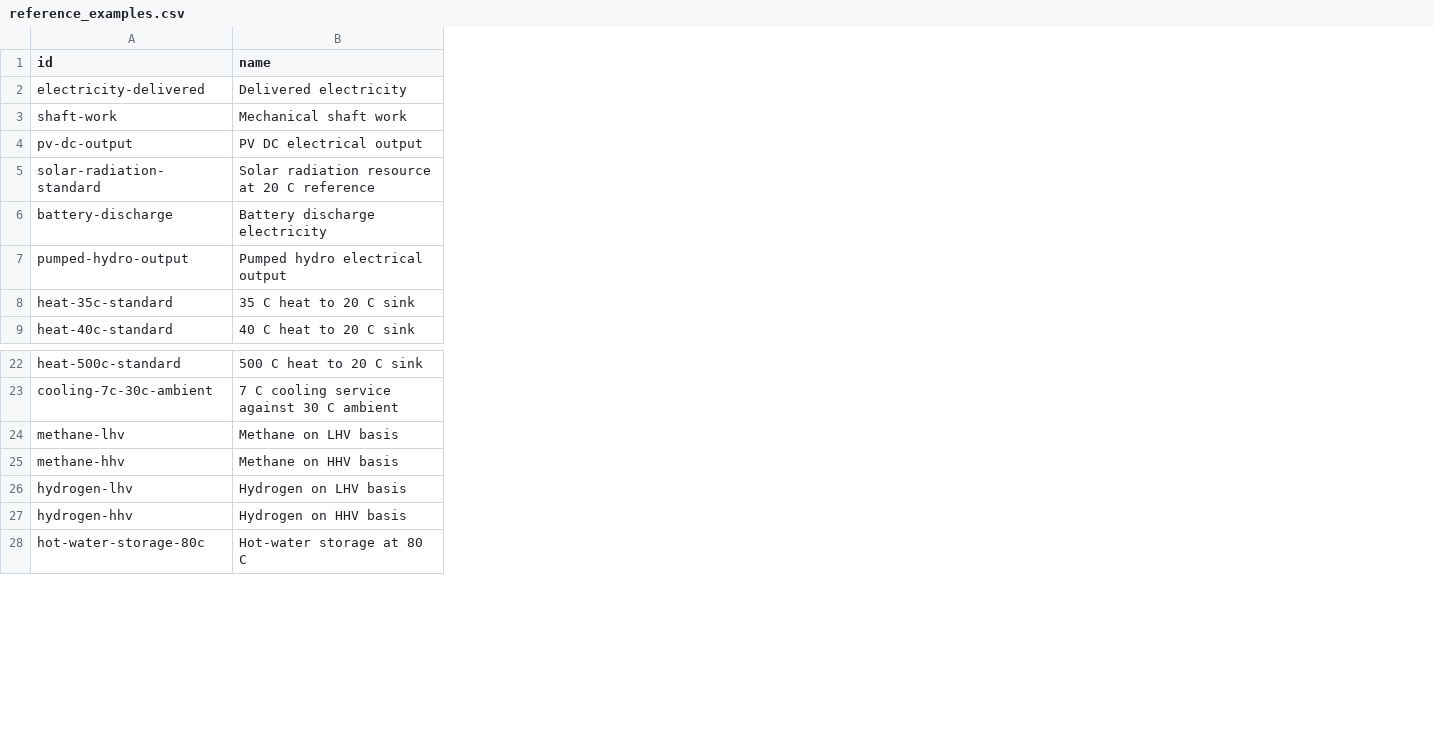
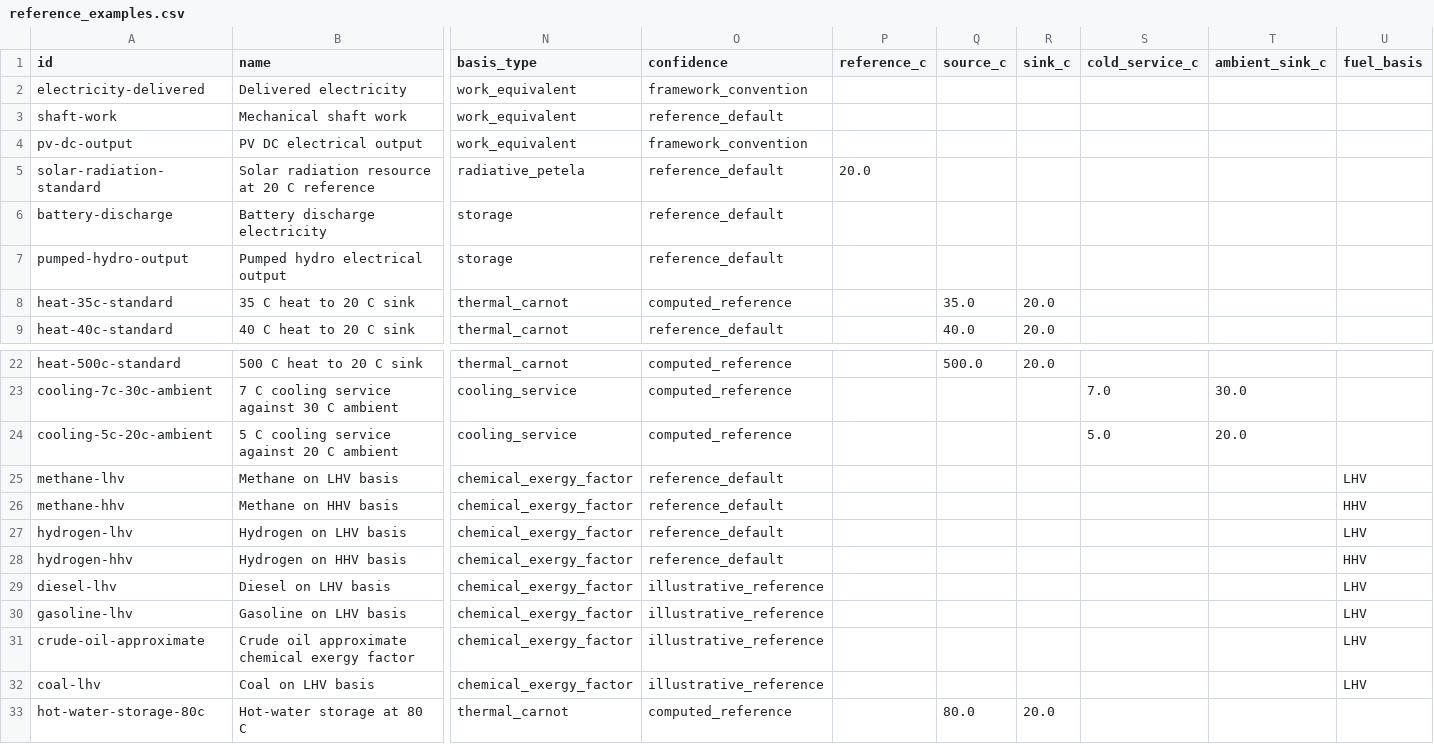
Before and after one commit to cdimurro/quantity-and-quality, a CSV file: data/reference_examples.csv, drawn as a sheet; only a part is shown, gaps mark what is left out; rows hold the shown columns only; the diff names each change by its address in the sheet, - before the commit and + after, or states it on an @@ line.

Commit message:
Prepare quantity-quality for launch

```diff
--- a/data/reference_examples.csv
+++ b/data/reference_examples.csv
+column N (basis_type), rows 2-9: work_equivalent | work_equivalent | work_equivalent | radiative_petela | storage | storage | thermal_carnot | thermal_carnot; rows 22-23: thermal_carnot | cooling_service; rows 25-28: all chemical_exergy_factor; row 33: thermal_carnot
+column O (confidence), rows 2-9: framework_convention | reference_default | framework_convention | reference_default | reference_default | reference_default | computed_reference | reference_default; rows 22-23: computed_reference | computed_reference; rows 25-28: all reference_default; row 33: computed_reference
+column P (reference_c), row 5: 20.0
+column Q (source_c), rows 8-9: 35.0 | 40.0; row 22: 500.0; row 33: 80.0
+column R (sink_c), rows 8-9: 20.0 | 20.0; row 22: 20.0; row 33: 20.0
+column S (cold_service_c), row 23: 7.0
+column T (ambient_sink_c), row 23: 30.0
+column U (fuel_basis), rows 25-28: LHV | HHV | LHV | HHV
+row 24: cooling-5c-20c-ambient | 5 C cooling service against 20 C ambient | cooling_service | computed_reference |  |  |  | 5.0 | 20.0
+row 29: diesel-lhv | Diesel on LHV basis | chemical_exergy_factor | illustrative_reference |  |  |  |  |  | LHV
+row 30: gasoline-lhv | Gasoline on LHV basis | chemical_exergy_factor | illustrative_reference |  |  |  |  |  | LHV
+row 31: crude-oil-approximate | Crude oil approximate chemical exergy factor | chemical_exergy_factor | illustrative_reference |  |  |  |  |  | LHV
+row 32: coal-lhv | Coal on LHV basis | chemical_exergy_factor | illustrative_reference |  |  |  |  |  | LHV
```
Also changed, not shown: 20 other files.
